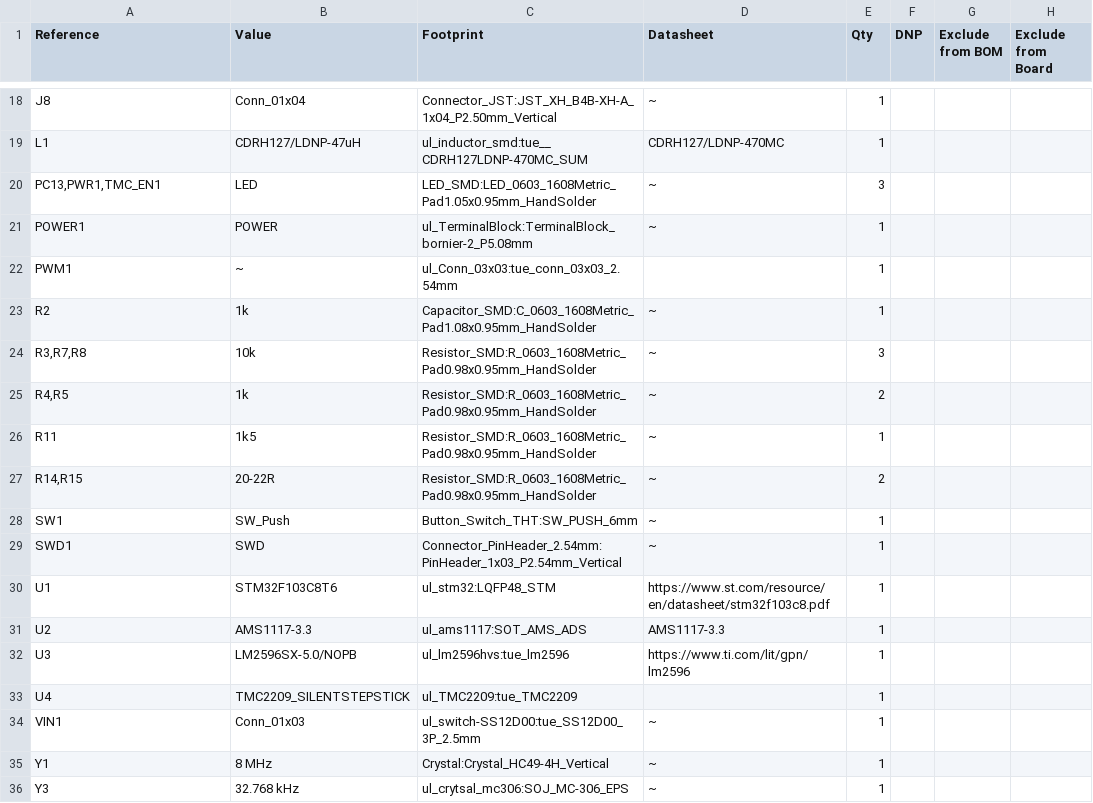
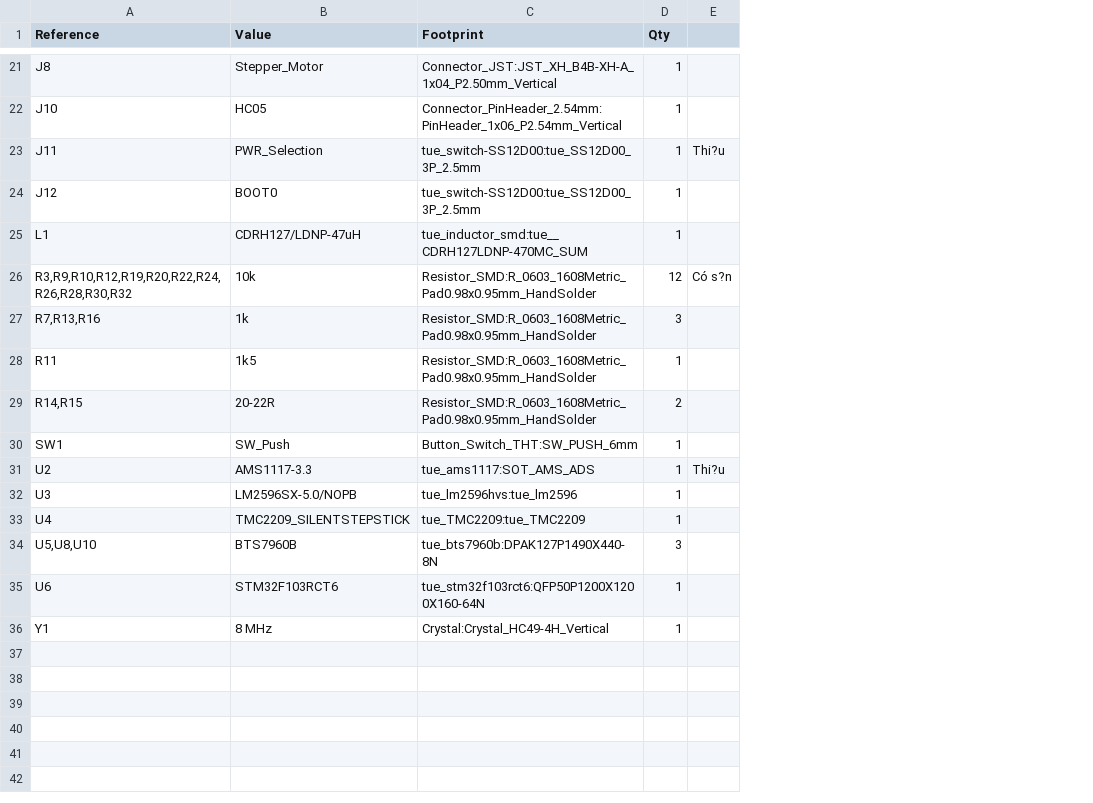
Before and after one commit to tue-minh/PCB_DucMinh, a CSV file: DucMinh_BOM.csv, drawn as a sheet; only a part is shown, gaps mark what is left out; removed rows and columns are numbered as before the commit, all else as after; the diff covers the shown part only; the diff names each change by its address in the sheet, - before the commit and + after, or states it on an @@ line.

```diff
--- a/DucMinh_BOM.csv
+++ b/DucMinh_BOM.csv
-column D (Datasheet), rows 18-19: ~ | CDRH127/LDNP-470MC; row 24: ~; rows 26-28: all ~; rows 31-32: AMS1117-3.3 | https://www.ti.com/lit/gpn/lm2596; row 35: ~
-column F (DNP), empty
-column G (Exclude from BOM), empty
-column H (Exclude from Board), empty
+column E, row 31: Thi?u
-B21 (Value): Conn_01x04
+B21 (Value): Stepper_Motor
+row 22: J10 | HC05 | Connector_PinHeader_2.54mm:PinHeader_1x06_P2.54mm_Vertical | 1
+row 23: J11 | PWR_Selection | tue_switch-SS12D00:tue_SS12D00_3P_2.5mm | 1 | Thi?u
+row 24: J12 | BOOT0 | tue_switch-SS12D00:tue_SS12D00_3P_2.5mm | 1
-C25 (Footprint): ul_inductor_smd:tue__CDRH127LDNP-470MC_SUM
+C25 (Footprint): tue_inductor_smd:tue__CDRH127LDNP-470MC_SUM
-row 20: PC13,PWR1,TMC_EN1 | LED | LED_SMD:LED_0603_1608Metric_Pad1.05x0.95mm_HandSolder | ~ | 3
-row 21: POWER1 | POWER | ul_TerminalBlock:TerminalBlock_bornier-2_P5.08mm | ~ | 1
-row 22: PWM1 | ~ | ul_Conn_03x03:tue_conn_03x03_2.54mm |  | 1
-row 23: R2 | 1k | Capacitor_SMD:C_0603_1608Metric_Pad1.08x0.95mm_HandSolder | ~ | 1
+row 26: R3,R9,R10,R12,R19,R20,R22,R24,R26,R28,R30,R32 | 10k | Resistor_SMD:R_0603_1608Metric_Pad0.98x0.95mm_HandSolder | 12 | Có s?n
-A27 (Reference): R3,R7,R8
+A27 (Reference): R7,R13,R16
-B27 (Value): 10k
+B27 (Value): 1k
-row 25: R4,R5 | 1k | Resistor_SMD:R_0603_1608Metric_Pad0.98x0.95mm_HandSolder | ~ | 2
-row 29: SWD1 | SWD | Connector_PinHeader_2.54mm:PinHeader_1x03_P2.54mm_Vertical | ~ | 1
-row 30: U1 | STM32F103C8T6 | ul_stm32:LQFP48_STM | https://www.st.com/resource/en/datasheet/stm32f103c8.pdf | 1
-C31 (Footprint): ul_ams1117:SOT_AMS_ADS
+C31 (Footprint): tue_ams1117:SOT_AMS_ADS
-C32 (Footprint): ul_lm2596hvs:tue_lm2596
+C32 (Footprint): tue_lm2596hvs:tue_lm2596
-C33 (Footprint): ul_TMC2209:tue_TMC2209
+C33 (Footprint): tue_TMC2209:tue_TMC2209
-row 34: VIN1 | Conn_01x03 | ul_switch-SS12D00:tue_SS12D00_3P_2.5mm | ~ | 1
+row 34: U5,U8,U10 | BTS7960B | tue_bts7960b:DPAK127P1490X440-8N | 3
+row 35: U6 | STM32F103RCT6 | tue_stm32f103rct6:QFP50P1200X1200X160-64N | 1
-row 36: Y3 | 32.768 kHz | ul_crytsal_mc306:SOJ_MC-306_EPS | ~ | 1
```
Also changed, not shown: 11 added rows, 8 removed rows and 10 edited cells elsewhere in this file, 17 other files.
